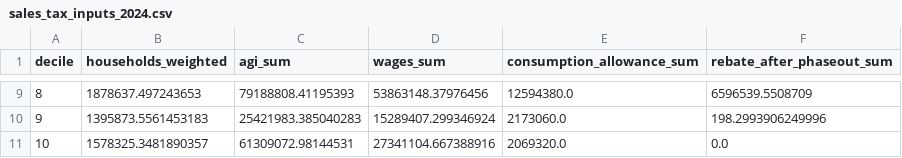
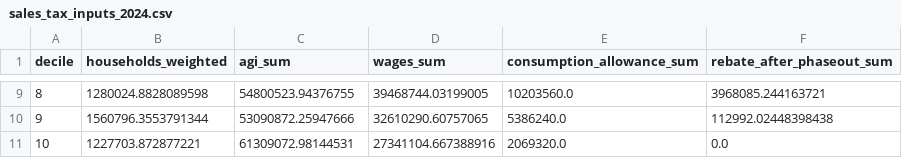
Before and after one commit to alimelad/policy_engile_cali_v2, a CSV file: outputs/vat/sales_tax_inputs_2024.csv, drawn as a sheet; only a part is shown, gaps mark what is left out; the diff covers the shown part only.

```diff
--- a/outputs/vat/sales_tax_inputs_2024.csv
+++ b/outputs/vat/sales_tax_inputs_2024.csv
@@ -9,3 +9,3 @@ decile,households_weighted,agi_sum,wages_sum,consumption_allowance_sum,rebate_af
-8,1878637.497243653,79188808.41195393,53863148.37976456,12594380.0,6596539.5508709
-9,1395873.5561453183,25421983.385040283,15289407.299346924,2173060.0,198.2993906249996
-10,1578325.3481890357,61309072.98144531,27341104.667388916,2069320.0,0.0
+8,1280024.8828089598,54800523.94376755,39468744.03199005,10203560.0,3968085.244163721
+9,1560796.3553791344,53090872.25947666,32610290.60757065,5386240.0,112992.02448398438
+10,1227703.872877221,61309072.98144531,27341104.667388916,2069320.0,0.0
```
Also changed, not shown: 31 edited cells elsewhere in this file, outputs/vat/distribution_2024.csv, outputs/vat/rebate_cost_by_decile_2024.csv, 8 other files.
